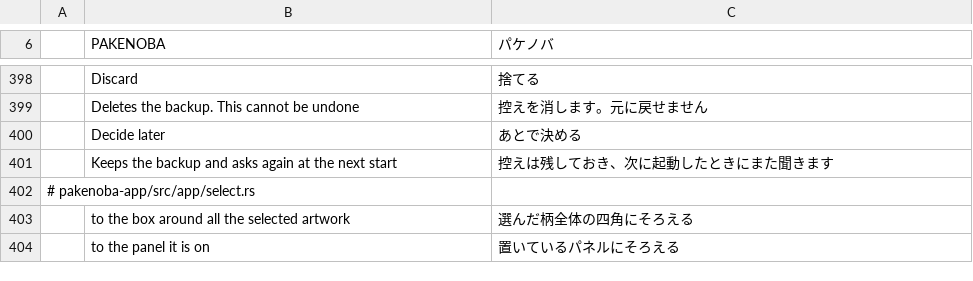
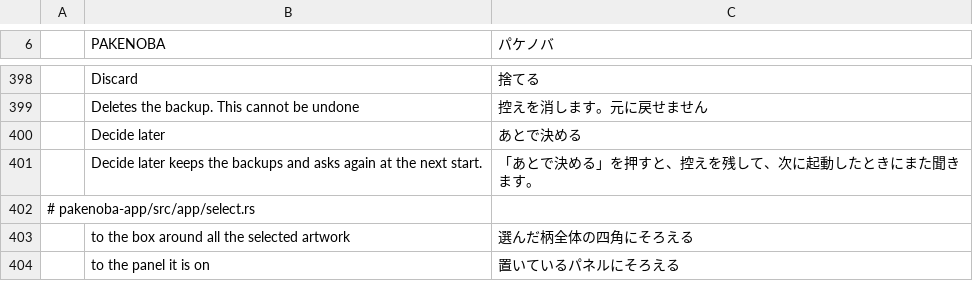
Before and after one commit to TJ16th/pakenoba, a TSV file: crates/pakenoba-i18n/catalogs/ja.tsv, drawn as a sheet; only a part is shown, gaps mark what is left out; removed rows and columns are numbered as before the commit, all else as after; the diff names each change by its address in the sheet, - before the commit and + after, or states it on an @@ line.

```diff
--- a/crates/pakenoba-i18n/catalogs/ja.tsv
+++ b/crates/pakenoba-i18n/catalogs/ja.tsv
-row 401:  | Keeps the backup and asks again at the next start | 控えは残しておき、次に起動したときにまた聞きます
+row 401:  | Decide later keeps the backups and asks again at the next start. | 「あとで決める」を押すと、控えを残して、次に起動したときにまた聞きます。
```
Also changed, not shown: 7 other files.
